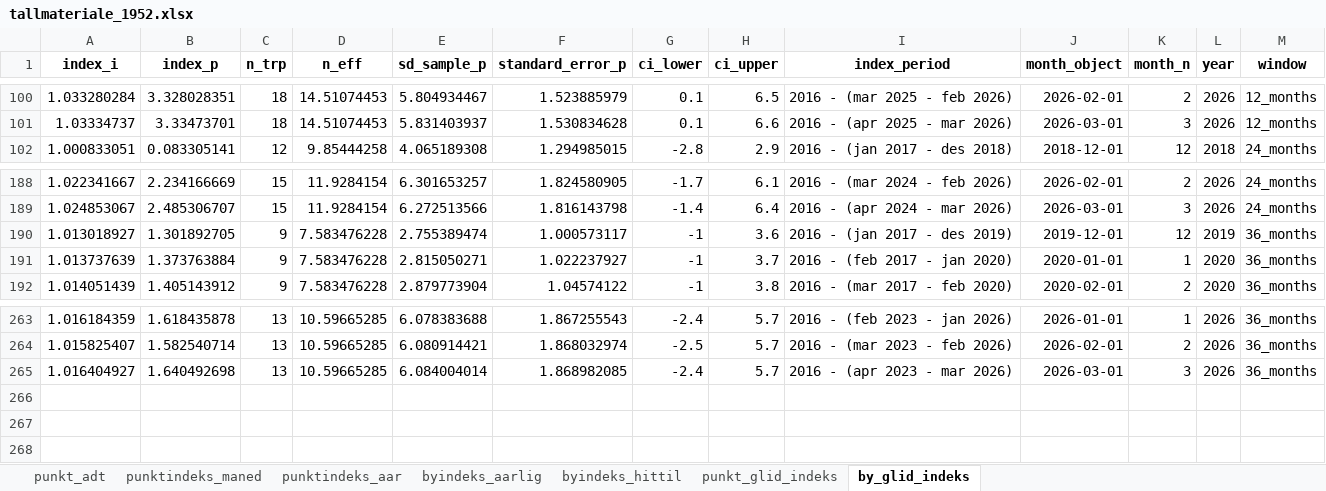
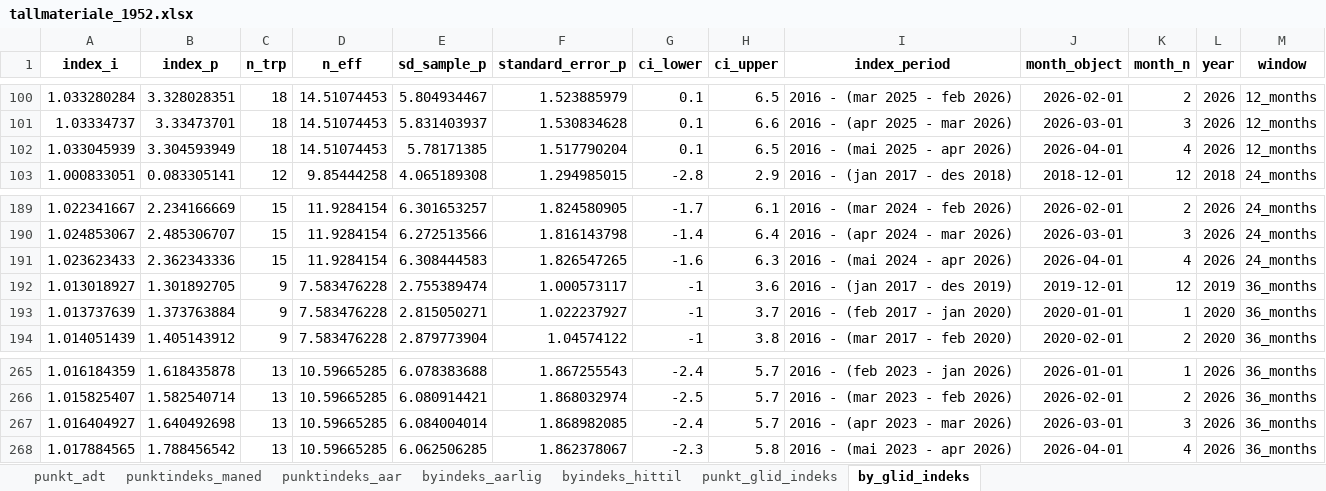
Before and after one commit to snohan/byindeks, an Excel workbook: data_indexpoints_tidy/tallmateriale_1952.xlsx, sheet by_glid_indeks, drawn as a sheet; only a part is shown, gaps mark what is left out; values as stored, in another font and other column widths than the file's, no borders; the diff names each change by its address in the sheet, - before the commit and + after, or states it on an @@ line.

```diff
--- a/data_indexpoints_tidy/tallmateriale_1952.xlsx (sheet by_glid_indeks)
+++ b/data_indexpoints_tidy/tallmateriale_1952.xlsx (sheet by_glid_indeks)
+row 102: 1.033045939 | 3.304593949 | 18 | 14.51074453 | 5.78171385 | 1.517790204 | 0.1 | 6.5 | 2016 - (mai 2025 - apr 2026) | 2026-04-01 | 4 | 2026 | 12_months
+row 191: 1.023623433 | 2.362343336 | 15 | 11.9284154 | 6.308444583 | 1.826547265 | -1.6 | 6.3 | 2016 - (mai 2024 - apr 2026) | 2026-04-01 | 4 | 2026 | 24_months
+row 268: 1.017884565 | 1.788456542 | 13 | 10.59665285 | 6.062506285 | 1.862378067 | -2.3 | 5.8 | 2016 - (mai 2023 - apr 2026) | 2026-04-01 | 4 | 2026 | 36_months
```
Also changed, not shown: sheet punkt_glid_indeks, sheet byindeks_hittil, sheet punkt_adt, sheet punktindeks_maned, sheet punktindeks_aar, sheet byindeks_aarlig, 12 other files.
